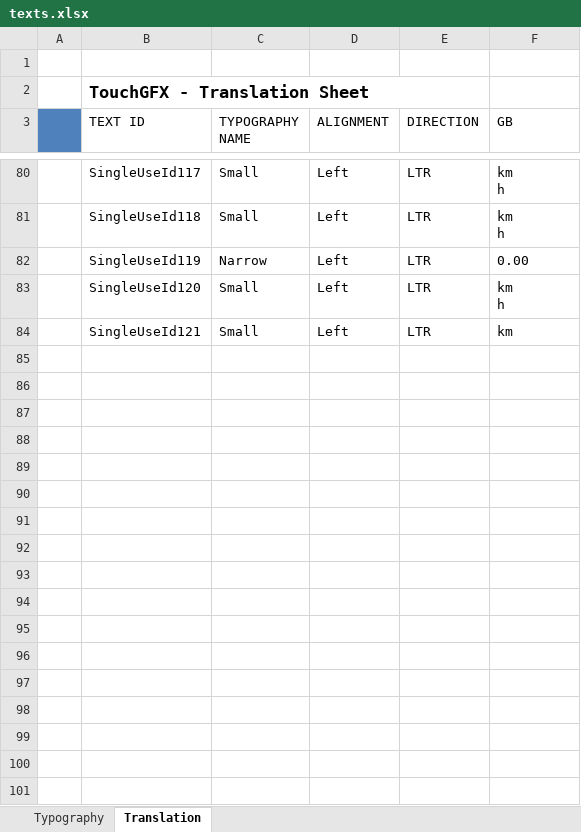
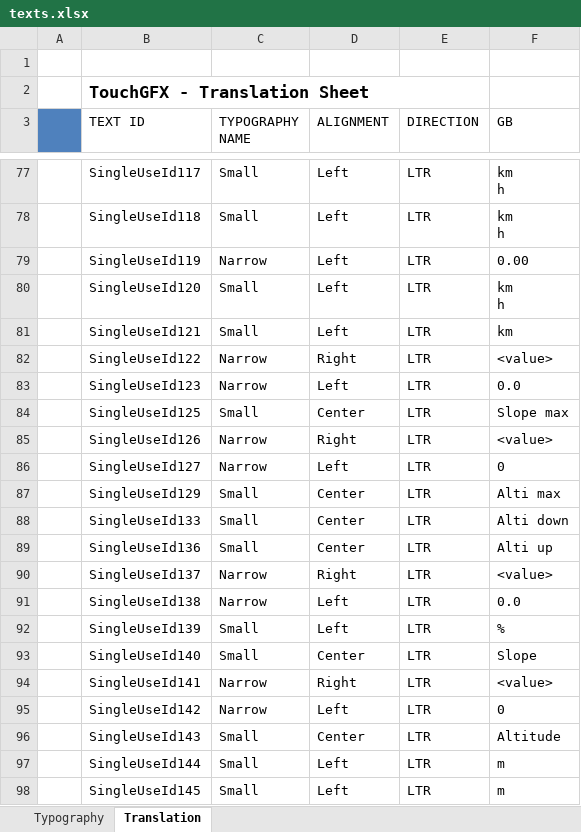
Before and after one commit to frigodaw/pathTracker, an Excel workbook: TouchGFX/assets/texts/texts.xlsx, sheet Translation, drawn as a sheet; only a part is shown, gaps mark what is left out; values as stored, in another font and other column widths than the file's, no borders; the diff covers the shown part only; the diff names each change by its address in the sheet, - before the commit and + after, or states it on an @@ line.

Commit message:
Added altitude screen, increased stack and head

```diff
--- a/TouchGFX/assets/texts/texts.xlsx (sheet Translation)
+++ b/TouchGFX/assets/texts/texts.xlsx (sheet Translation)
+row 82:  | SingleUseId122 | Narrow | Right | LTR | <value>
+row 83:  | SingleUseId123 | Narrow | Left | LTR | 0.0
+row 84:  | SingleUseId125 | Small | Center | LTR | Slope max
+row 85:  | SingleUseId126 | Narrow | Right | LTR | <value>
+row 86:  | SingleUseId127 | Narrow | Left | LTR | 0
+row 87:  | SingleUseId129 | Small | Center | LTR | Alti max
+row 88:  | SingleUseId133 | Small | Center | LTR | Alti down
+row 89:  | SingleUseId136 | Small | Center | LTR | Alti up
+row 90:  | SingleUseId137 | Narrow | Right | LTR | <value>
+row 91:  | SingleUseId138 | Narrow | Left | LTR | 0.0
+row 92:  | SingleUseId139 | Small | Left | LTR | %
+row 93:  | SingleUseId140 | Small | Center | LTR | Slope
+row 94:  | SingleUseId141 | Narrow | Right | LTR | <value>
+row 95:  | SingleUseId142 | Narrow | Left | LTR | 0
+row 96:  | SingleUseId143 | Small | Center | LTR | Altitude
+row 97:  | SingleUseId144 | Small | Left | LTR | m
+row 98:  | SingleUseId145 | Small | Left | LTR | m
```
Also changed, not shown: 53 added rows and 3 removed rows elsewhere in this sheet, 39 other files.
